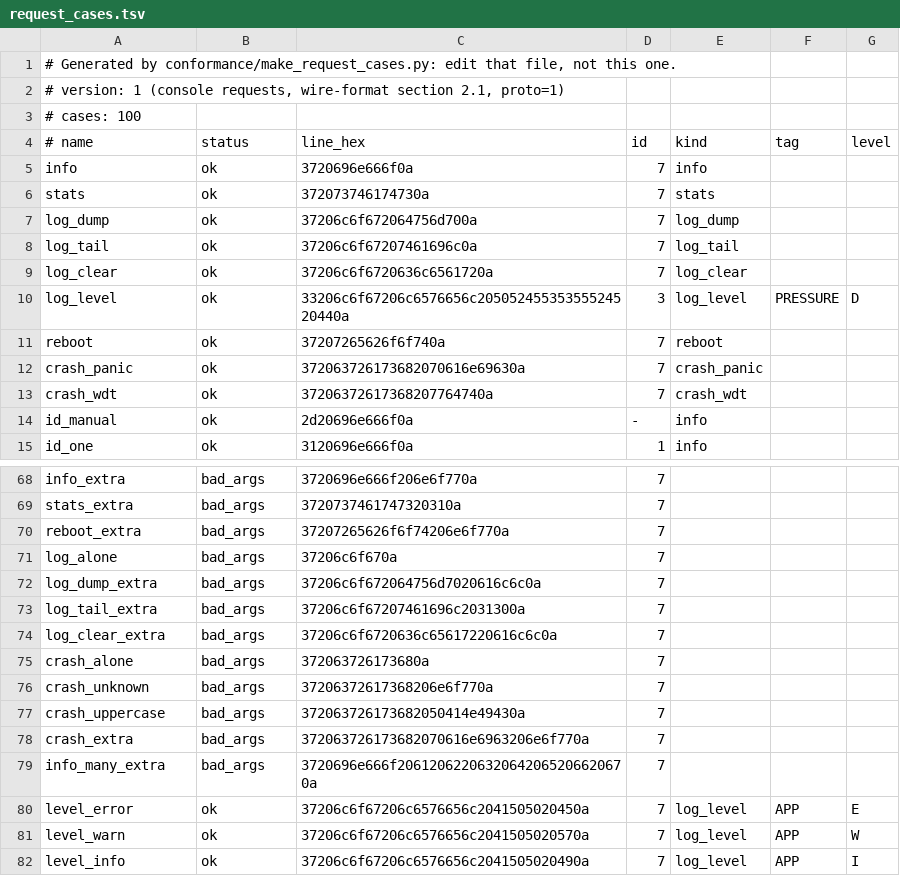
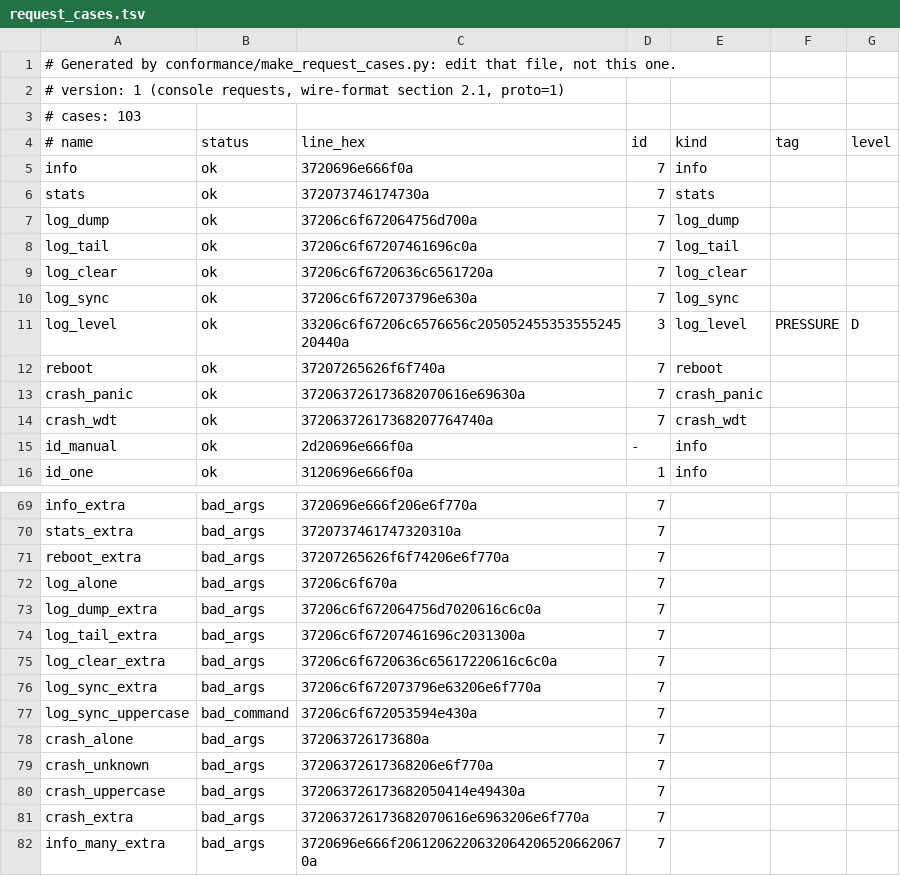
Before and after one commit to RenatoFaraco/esp32-logcat, a TSV file: conformance/request_cases.tsv, drawn as a sheet; only a part is shown, gaps mark what is left out; the shorter side is filled out with more unchanged rows.

Commit message:
feat: log sync, a console command that makes the log durable now (#26)
Shared request cases first (log_sync, and its bad forms), then the parser, the console
(ok only after the sync; failed; unsupported without flash), the board's adapter
(request_sync, 1.5 s), the spec (2.1, 2.4: the command and the sync and erase counters
in stats) and the shell's help.

```diff
--- a/conformance/request_cases.tsv
+++ b/conformance/request_cases.tsv
@@ -2,3 +2,3 @@
 # version: 1 (console requests, wire-format section 2.1, proto=1)
-# cases: 100
+# cases: 103
 # name	status	line_hex	id	kind	tag	level
@@ -9,2 +9,3 @@ log_tail	ok	37206c6f67207461696c0a	7	log_tail
 log_clear	ok	37206c6f6720636c6561720a	7	log_clear		
+log_sync	ok	37206c6f672073796e630a	7	log_sync		
 log_level	ok	33206c6f67206c6576656c20505245535355524520440a	3	log_level	PRESSURE	D
@@ -74,2 +75,4 @@ log_tail_extra	bad_args	37206c6f67207461696c2031300a	7
 log_clear_extra	bad_args	37206c6f6720636c65617220616c6c0a	7			
+log_sync_extra	bad_args	37206c6f672073796e63206e6f770a	7			
+log_sync_uppercase	bad_command	37206c6f672053594e430a	7			
 crash_alone	bad_args	372063726173680a	7			
```
Also changed, not shown: 11 other files.
